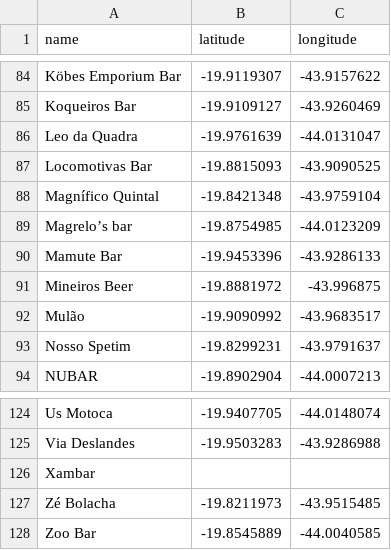
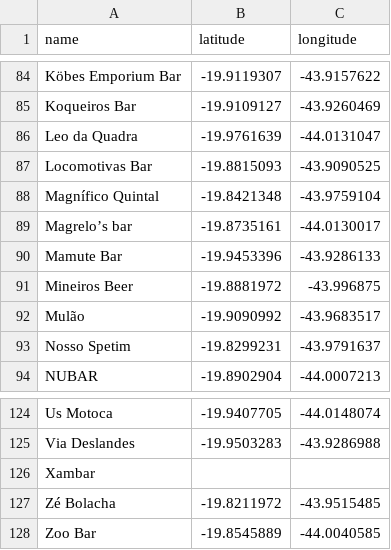
Before and after one commit to printfgabriel/Mapa-Comida-de-Buteco, a CSV file: data/butecos_com_coords.csv, drawn as a sheet; only a part is shown, gaps mark what is left out.

```diff
--- a/data/butecos_com_coords.csv
+++ b/data/butecos_com_coords.csv
@@ -88,3 +88,3 @@ Locomotivas Bar;-19.8815093;-43.9090525
 Magnífico Quintal;-19.8421348;-43.9759104
-Magrelo’s bar;-19.8754985;-44.0123209
+Magrelo’s bar;-19.8735161;-44.0130017
 Mamute Bar;-19.9453396;-43.9286133
@@ -126,3 +126,3 @@ Via Deslandes;-19.9503283;-43.9286988
 Xambar;;
-Zé Bolacha;-19.8211973;-43.9515485
+Zé Bolacha;-19.8211972;-43.9515485
 Zoo Bar;-19.8545889;-44.0040585
```
Also changed, not shown: 3 other files.
